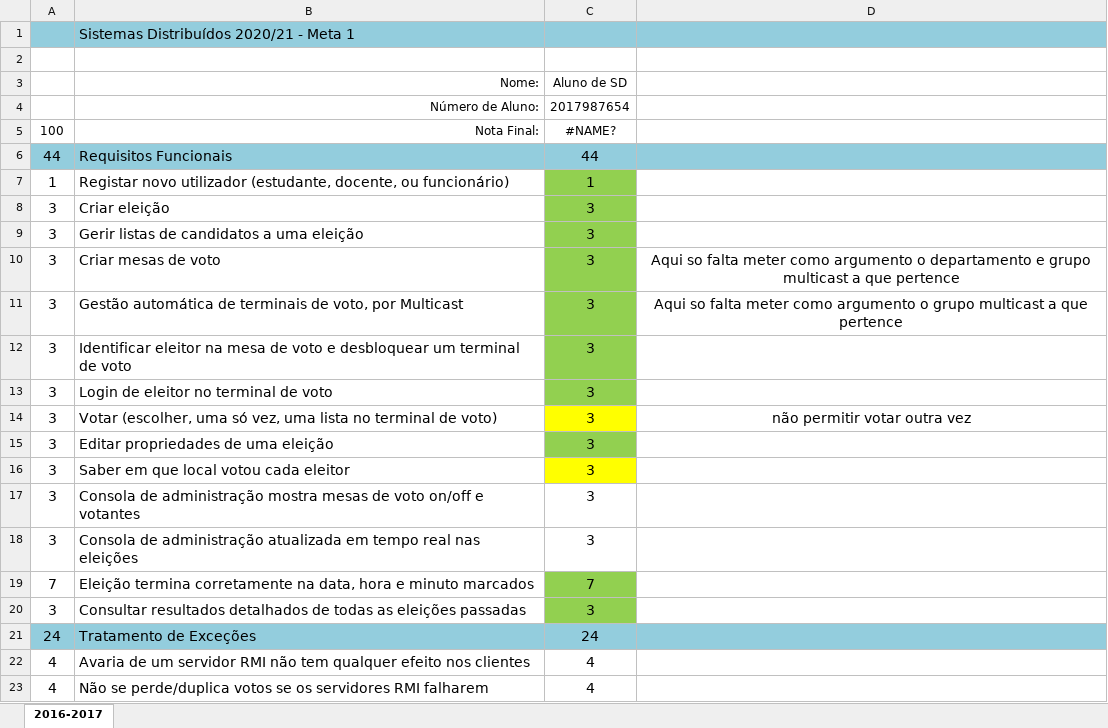
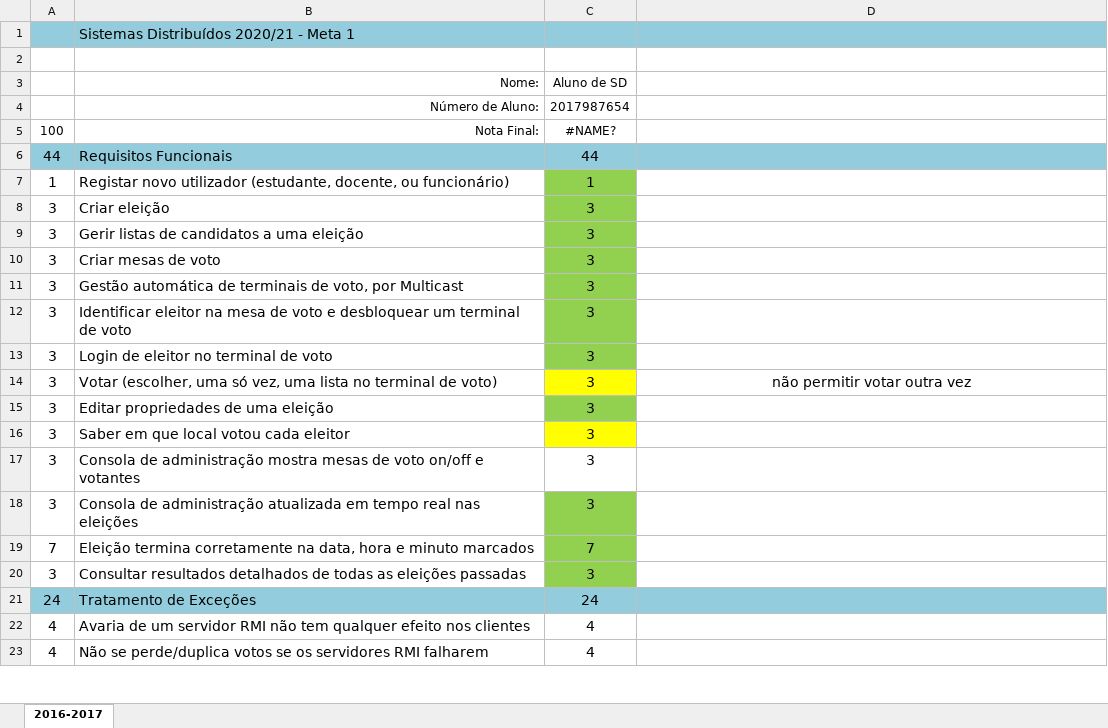
Before and after one commit to guieusebiogaspar/Projeto-SD, an Excel workbook: checklist.xlsx, sheet 2016-2017, drawn as a sheet; only a part is shown; values as stored, in another font and other column widths than the file's, no borders; the diff names each change by its address in the sheet, - before the commit and + after, or states it on an @@ line.

Commit message:
Checklist

```diff
--- a/checklist.xlsx (sheet 2016-2017)
+++ b/checklist.xlsx (sheet 2016-2017)
-D10: Aqui so falta meter como argumento o departamento e grupo multicast a que pertence
+D10: (empty)
-D11: Aqui so falta meter como argumento o grupo multicast a que pertence
+D11: (empty)
-C18 fill: none
+C18 fill: #92D050
```
Also changed, not shown: 1 other file.
